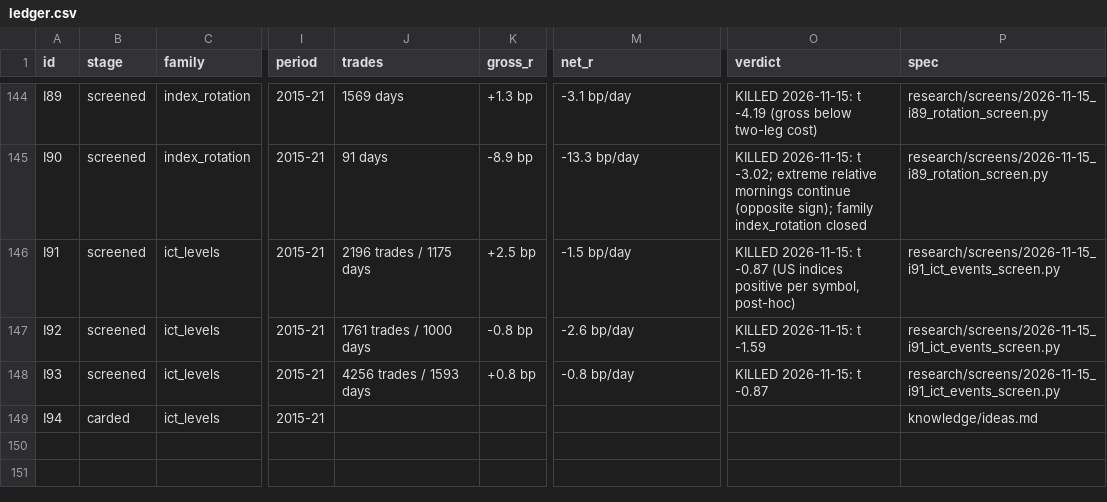
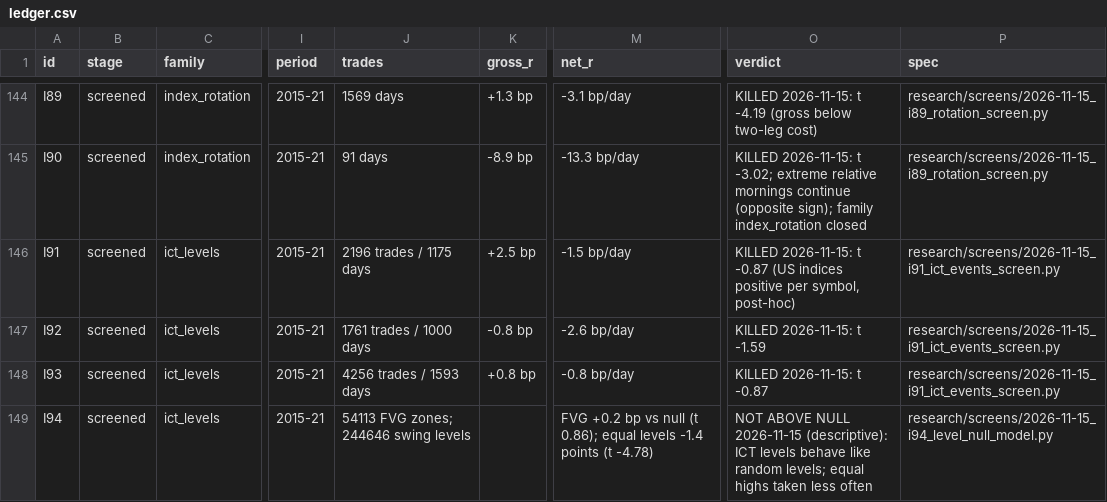
Before and after one commit to hslu-jwn/claude-backtester_V2, a CSV file: research/ledger.csv, drawn as a sheet; only a part is shown, gaps mark what is left out; the diff names each change by its address in the sheet, - before the commit and + after, or states it on an @@ line.

```diff
--- a/research/ledger.csv
+++ b/research/ledger.csv
-B149 (stage): carded
+B149 (stage): screened
-J149 (trades): (empty)
+J149 (trades): 54113 FVG zones; 244646 swing levels
-M149 (net_r): (empty)
+M149 (net_r): FVG +0.2 bp vs null (t 0.86); equal levels -1.4 points (t -4.78)
-O149 (verdict): (empty)
+O149 (verdict): NOT ABOVE NULL 2026-11-15 (descriptive): ICT levels behave like random levels; equal highs taken less often
-P149 (spec): knowledge/ideas.md
+P149 (spec): research/screens/2026-11-15_i94_level_null_model.py
```
Also changed, not shown: 2 other files.
